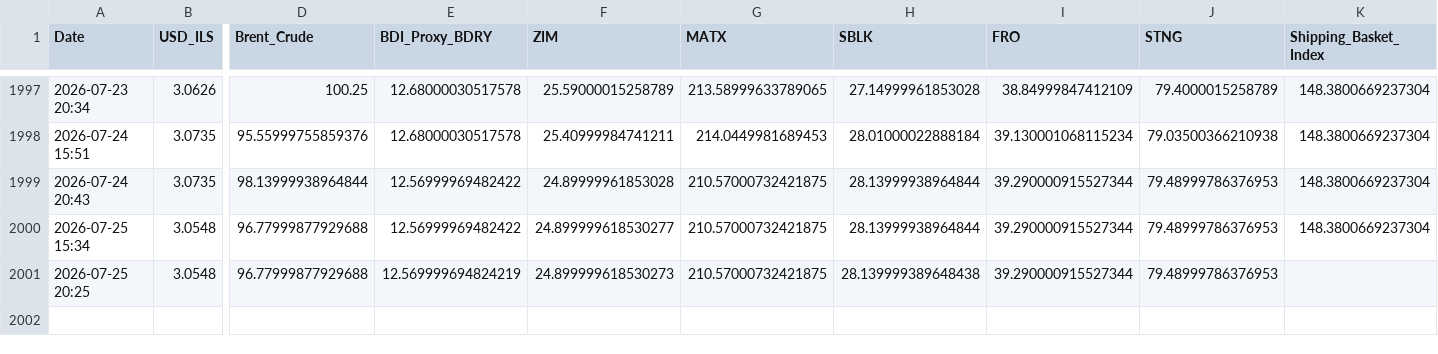
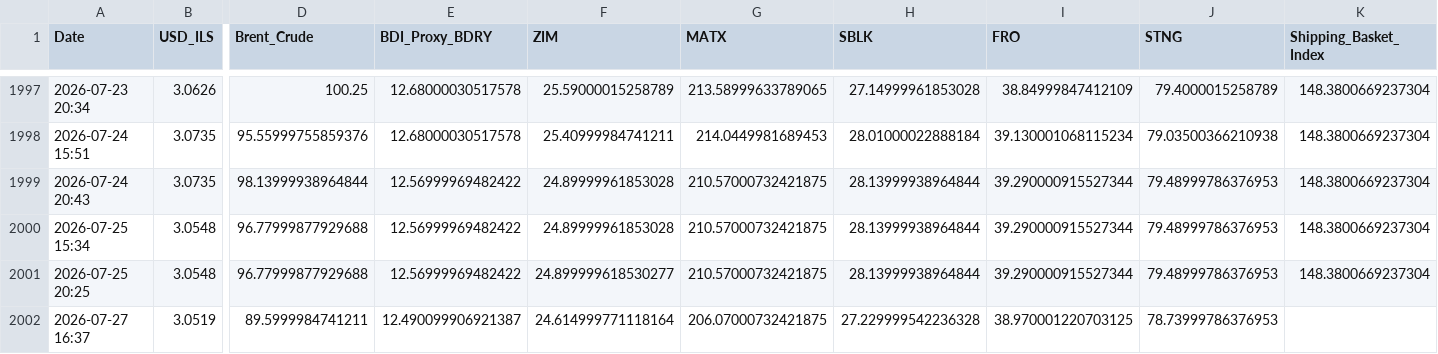
Before and after one commit to AshKatzEm/logistics-cost, a CSV file: shipping_ticker_data.csv, drawn as a sheet; only a part is shown, gaps mark what is left out; rows hold the shown columns only; the diff names each change by its address in the sheet, - before the commit and + after, or states it on an @@ line.

```diff
--- a/shipping_ticker_data.csv
+++ b/shipping_ticker_data.csv
-F2000 (ZIM): 24.899999618530277
+F2000 (ZIM): 24.89999961853028
-E2001 (BDI_Proxy_BDRY): 12.569999694824219
+E2001 (BDI_Proxy_BDRY): 12.56999969482422
-F2001 (ZIM): 24.899999618530273
+F2001 (ZIM): 24.899999618530277
-H2001 (SBLK): 28.139999389648438
+H2001 (SBLK): 28.13999938964844
-K2001 (Shipping_Basket_Index): (empty)
+K2001 (Shipping_Basket_Index): 148.3800669237304
+row 2002: 2026-07-27 16:37 | 3.0519 | 89.5999984741211 | 12.490099906921387 | 24.614999771118164 | 206.07000732421875 | 27.229999542236328 | 38.970001220703125 | 78.73999786376953
```
